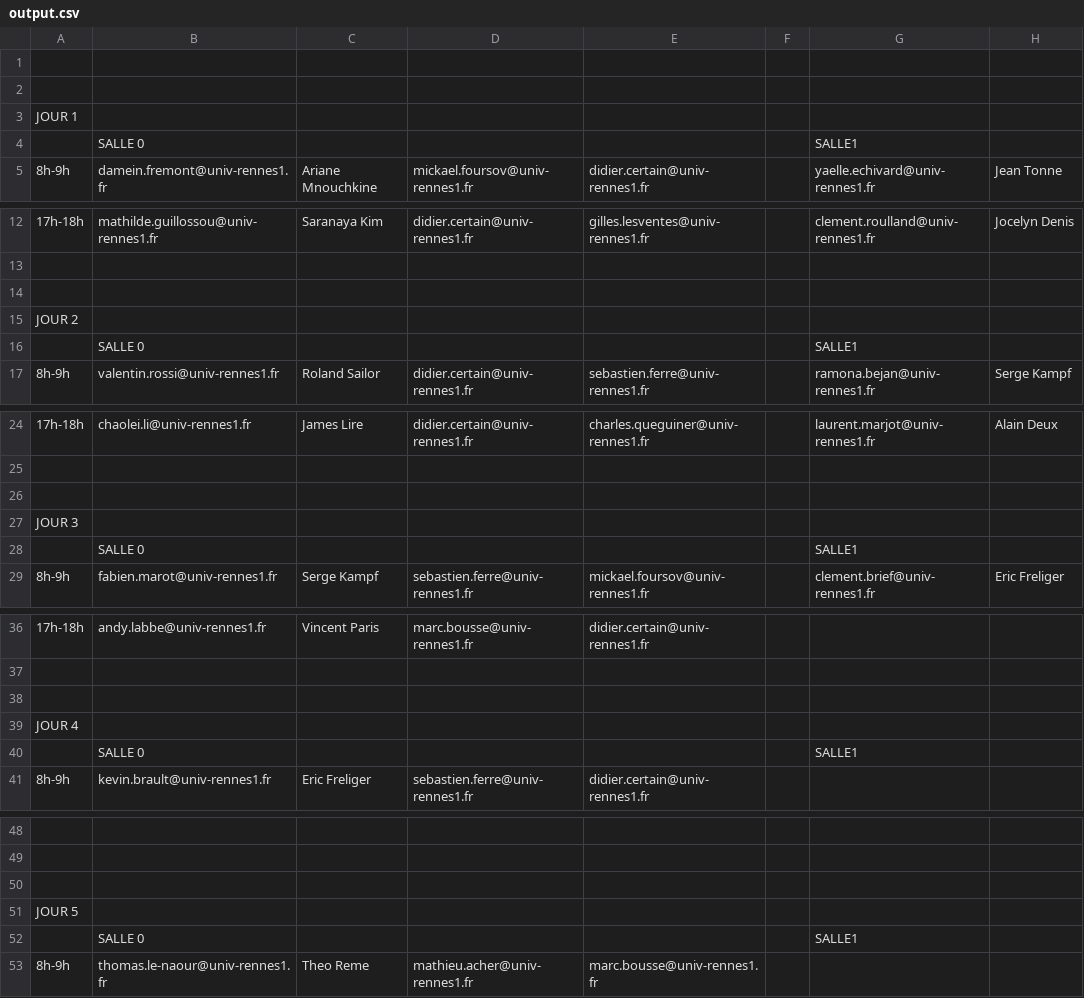
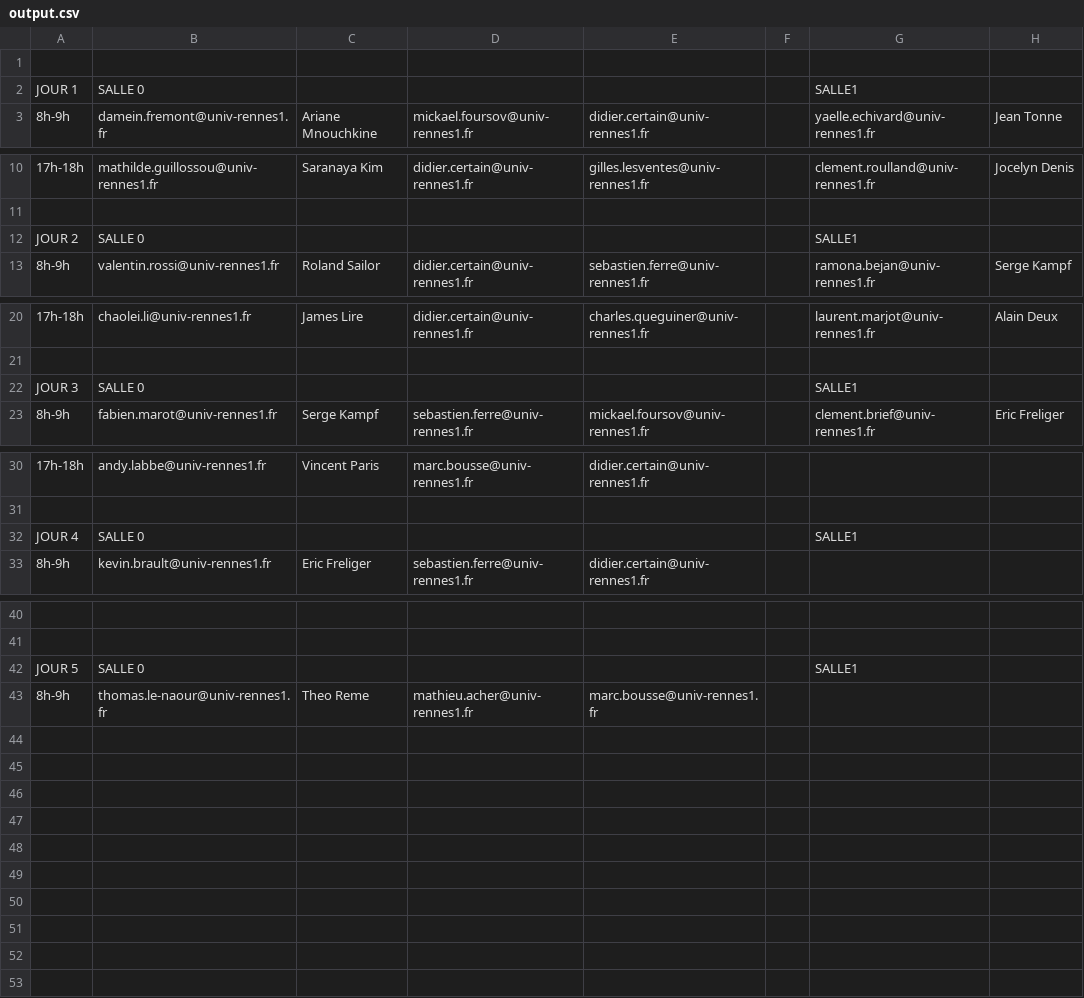
Before and after one commit to dkaakati/POSSICAT, a CSV file: POSSICAT/data/output.csv, drawn as a sheet; only a part is shown, gaps mark what is left out; removed rows and columns are numbered as before the commit, all else as after; rows hold the shown columns only; the diff names each change by its address in the sheet, - before the commit and + after, or states it on an @@ line.

```diff
--- a/POSSICAT/data/output.csv
+++ b/POSSICAT/data/output.csv
-row 2: (empty)
-row 3: JOUR 1
-A2: (empty)
+A2: JOUR 1
-row 14: (empty)
-row 15: JOUR 2
-A12: (empty)
+A12: JOUR 2
-row 26: (empty)
-row 27: JOUR 3
-A22: (empty)
+A22: JOUR 3
-row 38: (empty)
-row 39: JOUR 4
-A32: (empty)
+A32: JOUR 4
-row 50: (empty)
-row 51: JOUR 5
-A42: (empty)
+A42: JOUR 5
```
Also changed, not shown: 1 other file.
